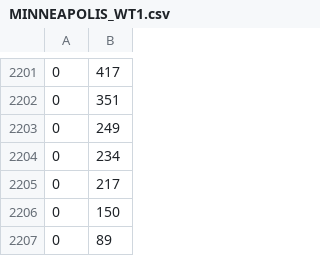
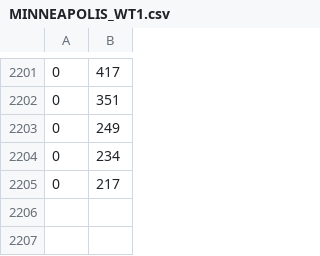
Before and after one commit to AramNasser/wavelet-coherence, a CSV file: MINNEAPOLIS_WT1.csv, drawn as a sheet; only a part is shown, gaps mark what is left out.

```diff
--- a/MINNEAPOLIS_WT1.csv
+++ b/MINNEAPOLIS_WT1.csv
@@ -2205,3 +2205 @@
 0,217
-0,150
-0,89
```
Also changed, not shown: MINNEAPOLIS_WT2.csv, Rain_MNPLS_Crystal_WT1.csv, 11 other files.
